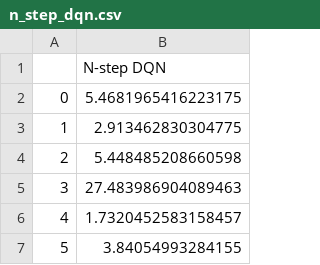
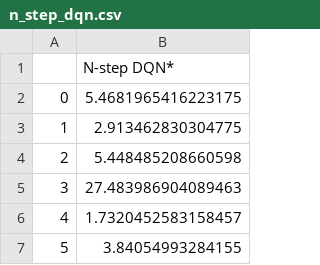
Before and after one commit to CM30359-Group-14/Group-Assignment, a CSV file: results/n_step_dqn.csv, drawn as a sheet; only a part is shown.

```diff
--- a/results/n_step_dqn.csv
+++ b/results/n_step_dqn.csv
@@ -1,2 +1,2 @@
-,N-step DQN
+,N-step DQN*
 0,5.4681965416223175
```
Also changed, not shown: results/distributional_dqn.csv, results/double_dqn.csv, 18 other files.
